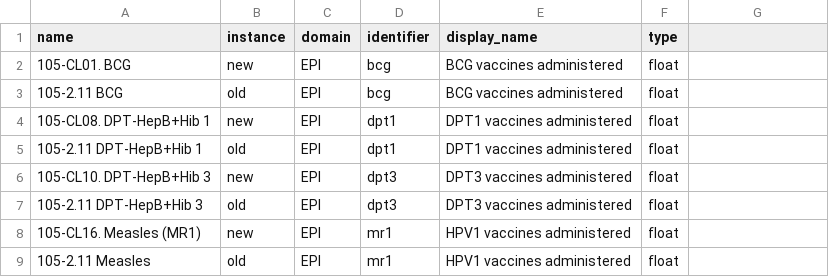
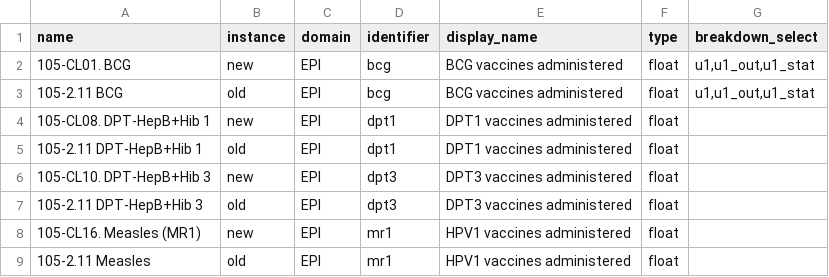
Before and after one commit to DalbergDataInsights/icohs-analysis, a CSV file: config/variable_correspondance.csv, drawn as a sheet; only a part is shown; the diff names each change by its address in the sheet, - before the commit and + after, or states it on an @@ line.

Commit message:
changing matching files structure to reflect addition of breakdown matching

```diff
--- a/config/variable_correspondance.csv
+++ b/config/variable_correspondance.csv
-G1: (empty)
+G1: breakdown_select
-G2:G3 (breakdown_select): (empty)
+G2:G3 (breakdown_select): u1,u1_out,u1_stat
```
Also changed, not shown: 1 other file.
